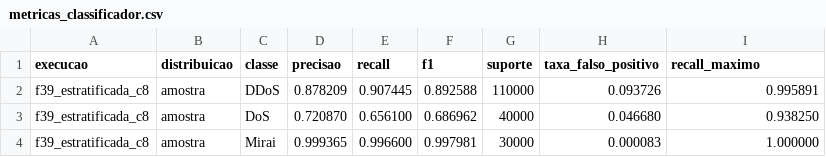
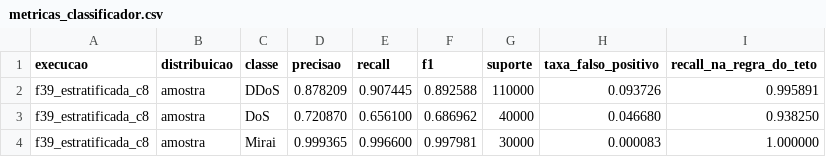
Before and after one commit to stermiix/SentryIoT, a CSV file: experimentos/resultados/metricas_classificador.csv, drawn as a sheet; only a part is shown.

Commit message:
Trata o teto como limite do conjunto de teste de cada execucao
O teto e um limite por coincidencia exata de vetores e vale para as linhas em que foi calculado. O relatorio deixa de citar os valores do conjunto completo como limite destas execucoes. O recall por classe na regra do teto passa a ter esse nome, porque nao e um limite da classe. Resultados refeitos: os numeros nao mudaram, so o nome da coluna e o texto.

```diff
--- a/experimentos/resultados/metricas_classificador.csv
+++ b/experimentos/resultados/metricas_classificador.csv
@@ -1,2 +1,2 @@
-execucao,distribuicao,classe,precisao,recall,f1,suporte,taxa_falso_positivo,recall_maximo
+execucao,distribuicao,classe,precisao,recall,f1,suporte,taxa_falso_positivo,recall_na_regra_do_teto
 f39_estratificada_c8,amostra,DDoS,0.878209,0.907445,0.892588,110000,0.093726,0.995891
```
Also changed, not shown: 6 other files.
